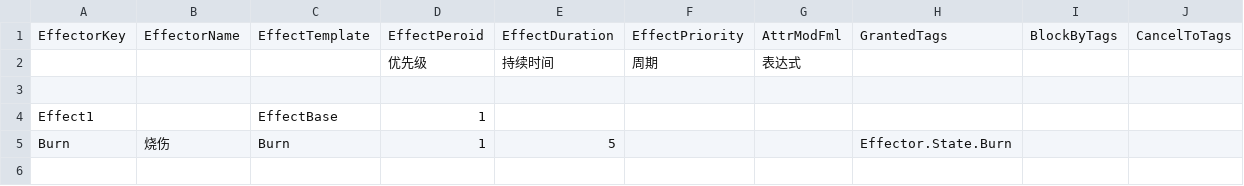
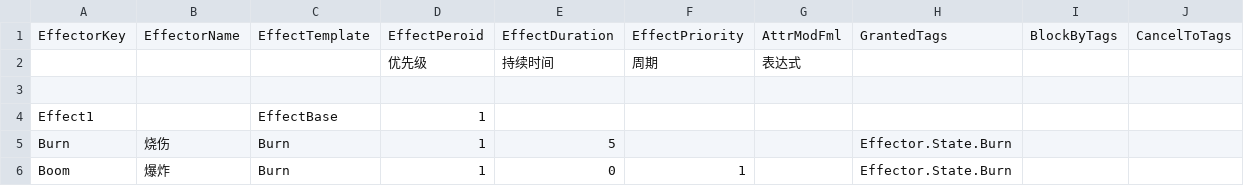
Before and after one commit to unphics/ikun, a CSV file: Config/Ability/Effect/Effector.csv, drawn as a sheet.

```diff
--- a/Config/Ability/Effect/Effector.csv
+++ b/Config/Ability/Effect/Effector.csv
@@ -5 +5,2 @@ Effect1||EffectBase|1||||||
 Burn|烧伤|Burn|1|5|||Effector.State.Burn||
+Boom|爆炸|Burn|1|0|1||Effector.State.Burn||
```
Also changed, not shown: 5 other files.
